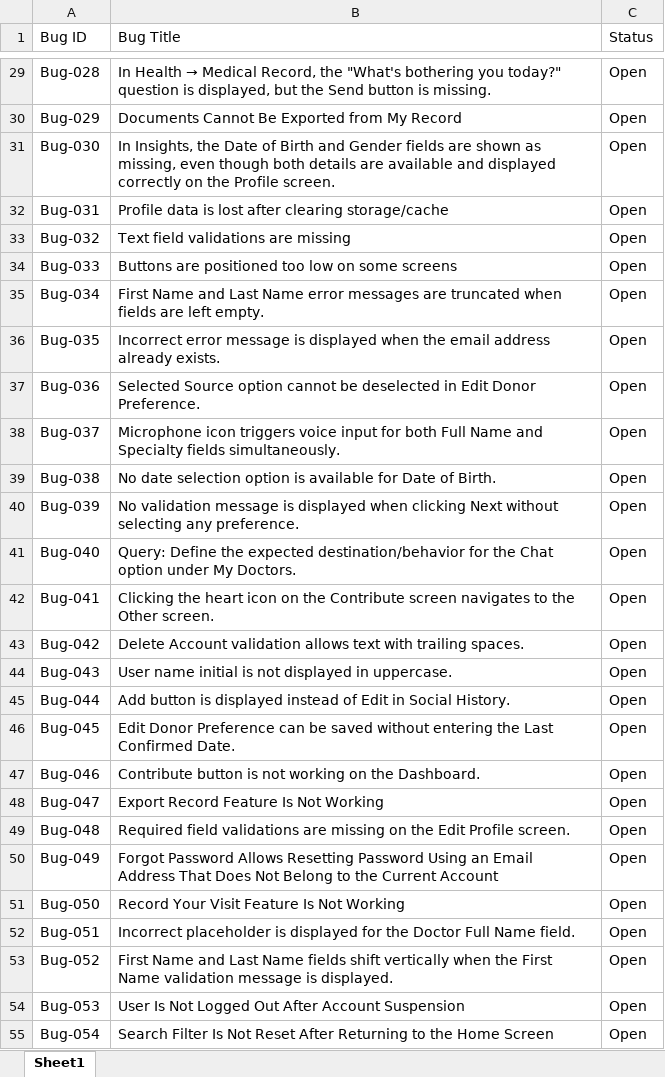
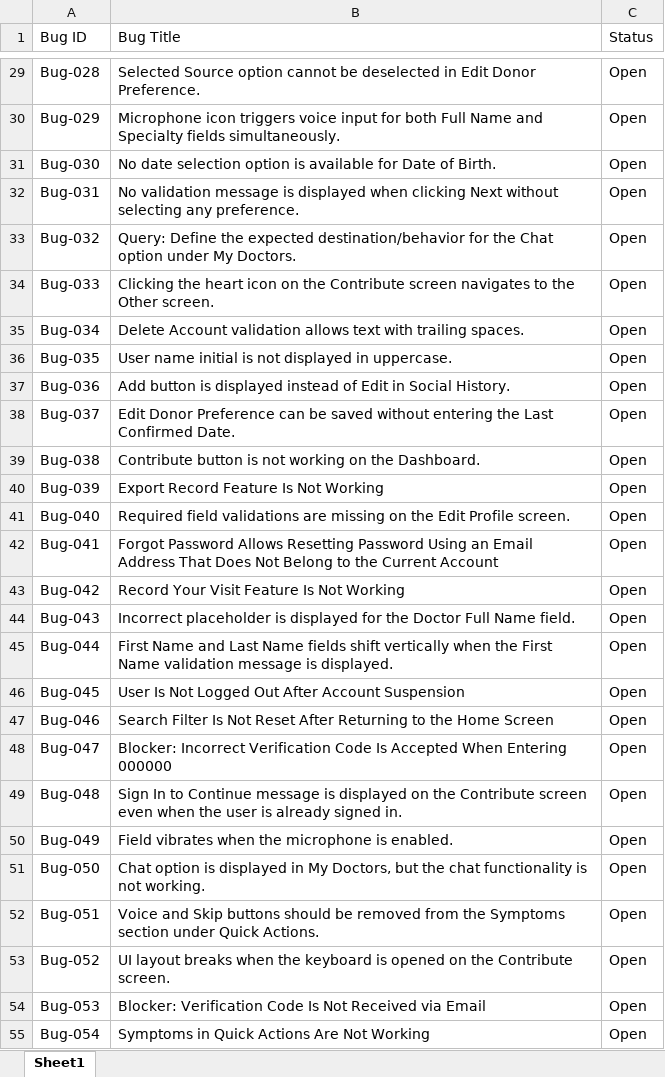
Before and after one commit to rahinanawab/LYFR-Health, an Excel workbook: LYFR_Health_BugReport.xlsx, sheet Sheet1, drawn as a sheet; only a part is shown, gaps mark what is left out; values as stored, in another font and other column widths than the file's, no cell formats; charts and pictures and table styles not drawn; the diff covers the shown part only; the diff names each change by its address in the sheet, - before the commit and + after, or states it on an @@ line.

```diff
--- a/LYFR_Health_BugReport.xlsx (sheet Sheet1)
+++ b/LYFR_Health_BugReport.xlsx (sheet Sheet1)
@@ B29 (Bug Title): In Health → Medical Record, the "What's bothering you today?" question is displayed, but the Send button is missing. → Selected Source option cannot be deselected in Edit Donor Preference. @@
-B30 (Bug Title): Documents Cannot Be Exported from My Record
+B30 (Bug Title): Microphone icon triggers voice input for both Full Name and Specialty fields simultaneously.
-B31 (Bug Title): In Insights, the Date of Birth and Gender fields are shown as missing, even though both details are available and displayed correctly on the Profile screen.
+B31 (Bug Title): No date selection option is available for Date of Birth.
-B32 (Bug Title): Profile data is lost after clearing storage/cache
+B32 (Bug Title): No validation message is displayed when clicking Next without selecting any preference.
-B33 (Bug Title): Text field validations are missing
+B33 (Bug Title): Query: Define the expected destination/behavior for the Chat option under My Doctors.
-B34 (Bug Title): Buttons are positioned too low on some screens
+B34 (Bug Title): Clicking the heart icon on the Contribute screen navigates to the Other screen.
-B35 (Bug Title): First Name and Last Name error messages are truncated when fields are left empty.
+B35 (Bug Title): Delete Account validation allows text with trailing spaces.
-B36 (Bug Title): Incorrect error message is displayed when the email address already exists.
+B36 (Bug Title): User name initial is not displayed in uppercase.
-B37 (Bug Title): Selected Source option cannot be deselected in Edit Donor Preference.
+B37 (Bug Title): Add button is displayed instead of Edit in Social History.
-B38 (Bug Title): Microphone icon triggers voice input for both Full Name and Specialty fields simultaneously.
+B38 (Bug Title): Edit Donor Preference can be saved without entering the Last Confirmed Date.
-B39 (Bug Title): No date selection option is available for Date of Birth.
+B39 (Bug Title): Contribute button is not working on the Dashboard.
-B40 (Bug Title): No validation message is displayed when clicking Next without selecting any preference.
+B40 (Bug Title): Export Record Feature Is Not Working
-B41 (Bug Title): Query: Define the expected destination/behavior for the Chat option under My Doctors.
+B41 (Bug Title): Required field validations are missing on the Edit Profile screen.
-B42 (Bug Title): Clicking the heart icon on the Contribute screen navigates to the Other screen.
+B42 (Bug Title): Forgot Password Allows Resetting Password Using an Email Address That Does Not Belong to the Current Account
-B43 (Bug Title): Delete Account validation allows text with trailing spaces.
+B43 (Bug Title): Record Your Visit Feature Is Not Working
-B44 (Bug Title): User name initial is not displayed in uppercase.
+B44 (Bug Title): Incorrect placeholder is displayed for the Doctor Full Name field.
-B45 (Bug Title): Add button is displayed instead of Edit in Social History.
+B45 (Bug Title): First Name and Last Name fields shift vertically when the First Name validation message is displayed.
-B46 (Bug Title): Edit Donor Preference can be saved without entering the Last Confirmed Date.
+B46 (Bug Title): User Is Not Logged Out After Account Suspension
-B47 (Bug Title): Contribute button is not working on the Dashboard.
+B47 (Bug Title): Search Filter Is Not Reset After Returning to the Home Screen
-B48 (Bug Title): Export Record Feature Is Not Working
+B48 (Bug Title): Blocker: Incorrect Verification Code Is Accepted When Entering 000000
-B49 (Bug Title): Required field validations are missing on the Edit Profile screen.
+B49 (Bug Title): Sign In to Continue message is displayed on the Contribute screen even when the user is already signed in.
-B50 (Bug Title): Forgot Password Allows Resetting Password Using an Email Address That Does Not Belong to the Current Account
+B50 (Bug Title): Field vibrates when the microphone is enabled.
-B51 (Bug Title): Record Your Visit Feature Is Not Working
+B51 (Bug Title): Chat option is displayed in My Doctors, but the chat functionality is not working.
-B52 (Bug Title): Incorrect placeholder is displayed for the Doctor Full Name field.
+B52 (Bug Title): Voice and Skip buttons should be removed from the Symptoms section under Quick Actions.
-B53 (Bug Title): First Name and Last Name fields shift vertically when the First Name validation message is displayed.
+B53 (Bug Title): UI layout breaks when the keyboard is opened on the Contribute screen.
-B54 (Bug Title): User Is Not Logged Out After Account Suspension
+B54 (Bug Title): Blocker: Verification Code Is Not Received via Email
-B55 (Bug Title): Search Filter Is Not Reset After Returning to the Home Screen
+B55 (Bug Title): Symptoms in Quick Actions Are Not Working
```
Also changed, not shown: 12 added rows and 75 edited cells elsewhere in this sheet, cell formats.
